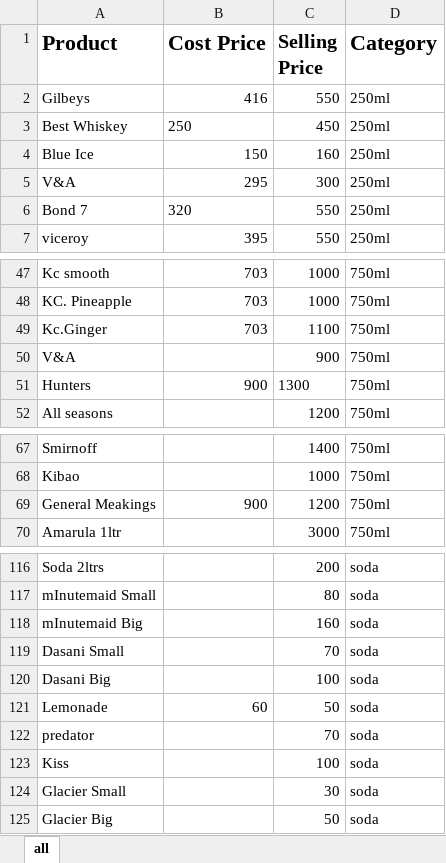
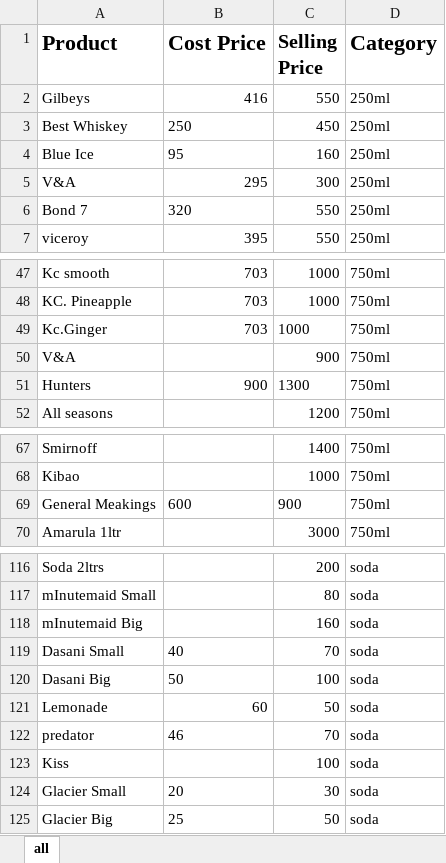
Before and after one commit to ANDERSON254KE/ProfitTracker-, an Excel workbook: price list.xlsx, sheet all, drawn as a sheet; only a part is shown, gaps mark what is left out; values as stored, in another font and other column widths than the file's, no borders; the diff names each change by its address in the sheet, - before the commit and + after, or states it on an @@ line.

Commit message:
Add daily expenses (net profit) and category picker for custom items
- New DailyExpense model; daily sales form now collects expenses and net profit = sales profit - expenses, reflected in report and Excel exports
- Custom items get a category dropdown and saved products persist in the sales list
- Update price list data

```diff
--- a/price list.xlsx (sheet all)
+++ b/price list.xlsx (sheet all)
-B4 (Cost Price): 150
+B4 (Cost Price): 95
-C49 (Selling Price): 1100
+C49 (Selling Price): 1000
-B69 (Cost Price): 900
+B69 (Cost Price): 600
-C69 (Selling Price): 1200
+C69 (Selling Price): 900
-B119 (Cost Price): (empty)
+B119 (Cost Price): 40
-B120 (Cost Price): (empty)
+B120 (Cost Price): 50
-B122 (Cost Price): (empty)
+B122 (Cost Price): 46
-B124 (Cost Price): (empty)
+B124 (Cost Price): 20
-B125 (Cost Price): (empty)
+B125 (Cost Price): 25
```
Also changed, not shown: 6 other files.
